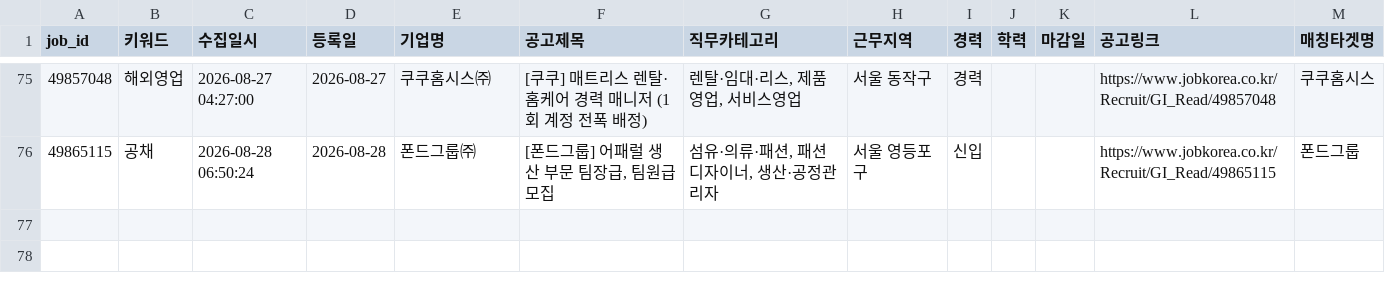
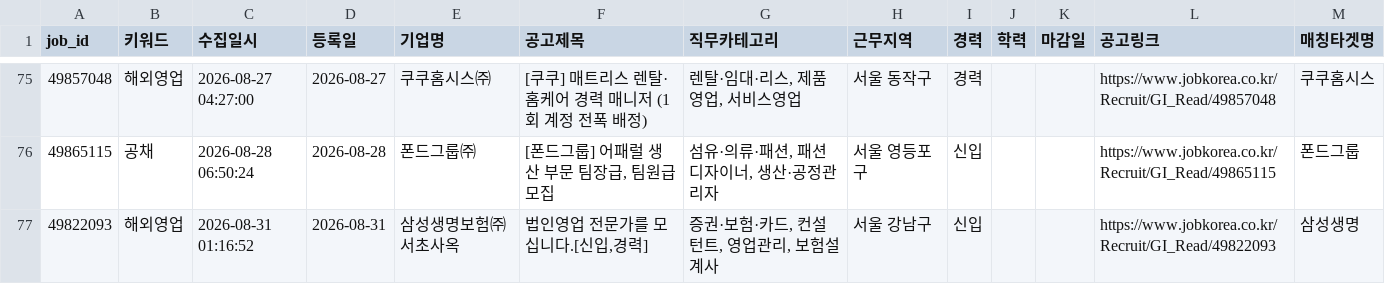
Before and after one commit to djgeum/RunETF, a CSV file: .github/job.bot/jobkorea_main.csv, drawn as a sheet; only a part is shown, gaps mark what is left out; the diff names each change by its address in the sheet, - before the commit and + after, or states it on an @@ line.

```diff
--- a/.github/job.bot/jobkorea_main.csv
+++ b/.github/job.bot/jobkorea_main.csv
+row 77: 49822093 | 해외영업 | 2026-08-31 01:16:52 | 2026-08-31 | 삼성생명보험㈜서초사옥 | 법인영업 전문가를 모십니다.[신입,경력] | 증권·보험·카드, 컨설턴트, 영업관리, 보험설계사 | 서울 강남구 | 신입 |  |  | https://www.jobkorea.co.kr/Recruit/GI_Read/49822093 | 삼성생명
```
Also changed, not shown: .github/job.bot/jobkorea_list.csv, .github/job.bot/notified_jobs.csv, 5 other files.
